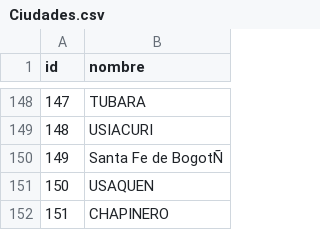
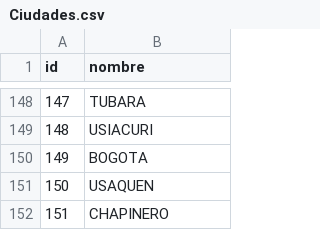
Before and after one commit to emadrid3/p2TransRedNeuronal, a CSV file: Finales seeders dataset/Ciudades.csv, drawn as a sheet; only a part is shown, gaps mark what is left out.

Commit message:
Se añade cambio en el seeder de ciudad BOGOTA, y tambien se añade la grafica en la vista de conductores

```diff
--- a/Finales seeders dataset/Ciudades.csv
+++ b/Finales seeders dataset/Ciudades.csv
@@ -149,3 +149,3 @@ id;nombre
 148;USIACURI
-149;Santa Fe de BogotÑ
+149;BOGOTA
 150;USAQUEN
```
Also changed, not shown: 1 other file.
